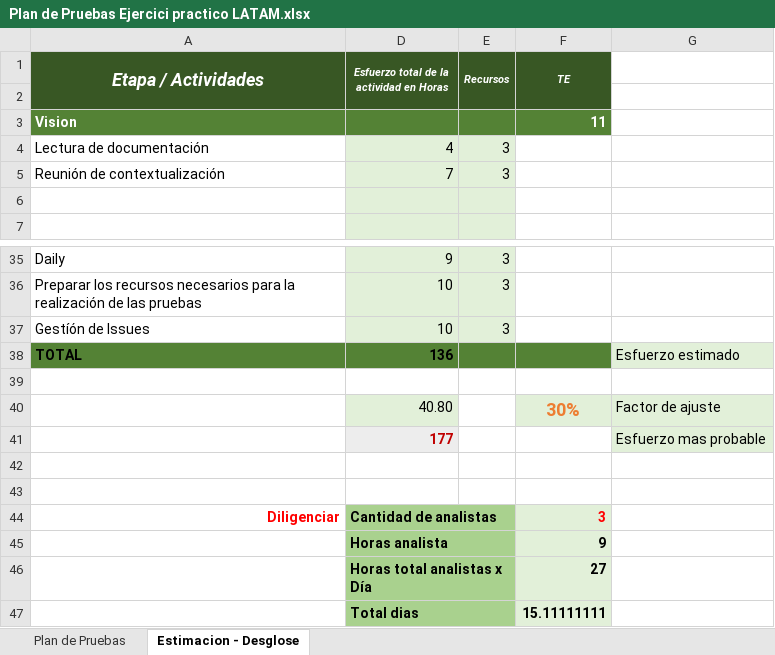
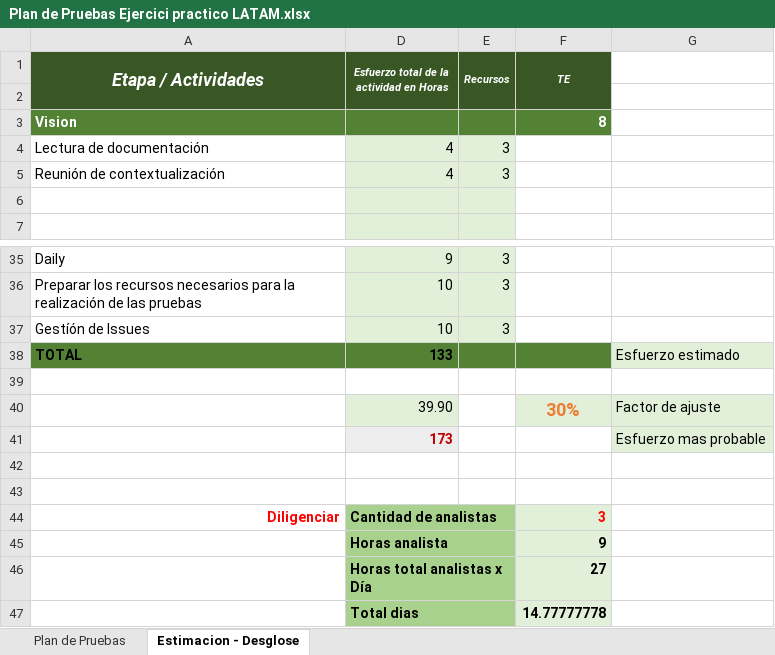
Before and after one commit to fvillaa/GitRetoLATAM, an Excel workbook: Plan de Pruebas Ejercici practico LATAM.xlsx, sheet Estimacion - Desglose, drawn as a sheet; only a part is shown, gaps mark what is left out; values as stored, in another font and other column widths than the file's, no borders; charts and pictures not drawn; the diff names each change by its address in the sheet, - before the commit and + after, or states it on an @@ line.

Commit message:
Update Plan de Pruebas Ejercici practico LATAM.xlsx

```diff
--- a/Plan de Pruebas Ejercici practico LATAM.xlsx (sheet Estimacion - Desglose)
+++ b/Plan de Pruebas Ejercici practico LATAM.xlsx (sheet Estimacion - Desglose)
-F3 (TE): 11
+F3 (TE): 8
-D5: 7
+D5: 4
-D38: 136
+D38: 133
-D40: 40.80
+D40: 39.90
-D41: 177
+D41: 173
-F47 (TE): 15.11111111
+F47 (TE): 14.77777778
```
Also changed, not shown: charts or pictures.
